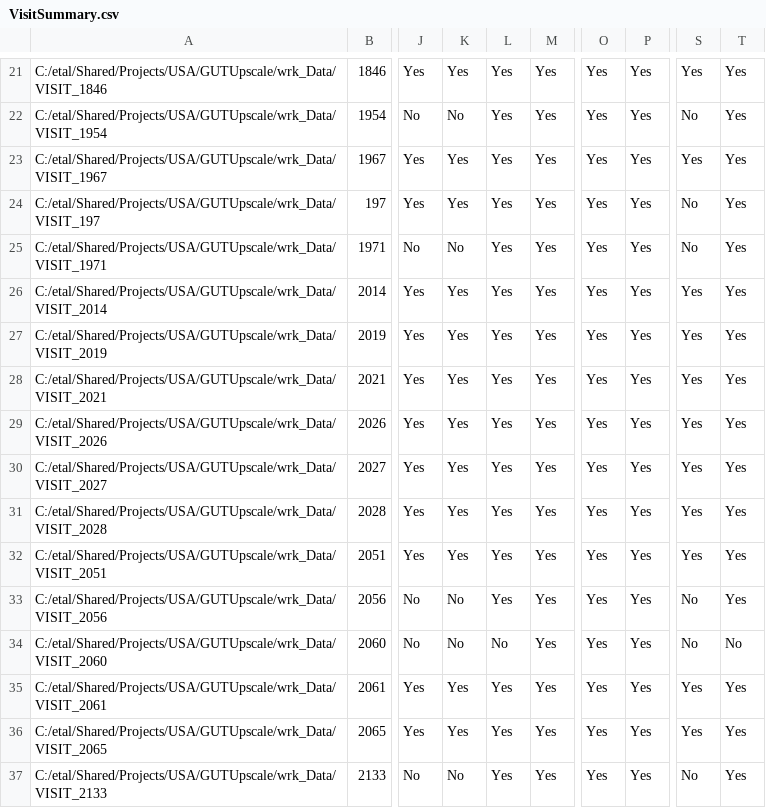
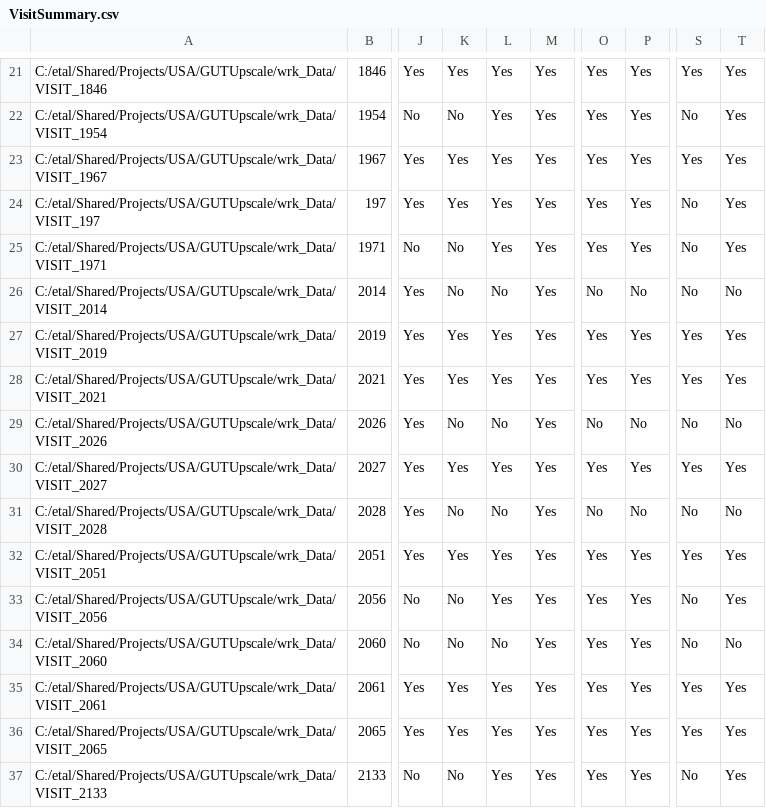
Before and after one commit to Riverscapes/GeomorphicUpscale, a CSV file: Database/Metrics/VisitSummary.csv, drawn as a sheet; only a part is shown, gaps mark what is left out; the diff covers the shown part only; the diff names each change by its address in the sheet, - before the commit and + after, or states it on an @@ line.

```diff
--- a/Database/Metrics/VisitSummary.csv
+++ b/Database/Metrics/VisitSummary.csv
-K26: Yes
+K26: No
-L26: Yes
+L26: No
-O26: Yes
+O26: No
-P26: Yes
+P26: No
-S26: Yes
+S26: No
-T26: Yes
+T26: No
-K29: Yes
+K29: No
-L29: Yes
+L29: No
-O29: Yes
+O29: No
-P29: Yes
+P29: No
-S29: Yes
+S29: No
-T29: Yes
+T29: No
-K31: Yes
+K31: No
-L31: Yes
+L31: No
-O31: Yes
+O31: No
-P31: Yes
+P31: No
-S31: Yes
+S31: No
-T31: Yes
+T31: No
```
Also changed, not shown: 2 removed rows and 71 edited cells elsewhere in this file, Database/Metrics/Site_Fish_Metrics.csv, Database/Metrics/Site_Fish_Metrics_byVisit.csv, 10 other files.
